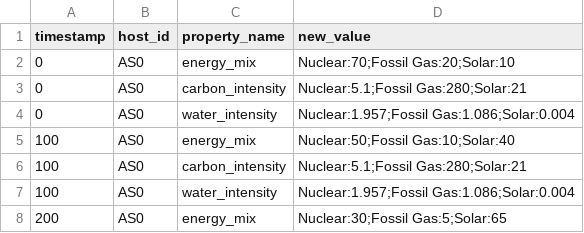
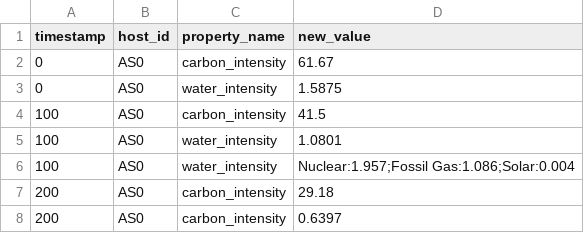
Before and after one commit to Lucas-Doctorate-Project/batsim, a CSV file: events/test_env_trace.csv, drawn as a sheet.

Commit message:
feat: switch environmental trace to per-property scalars; add PUE/WUE
Replace the per-source-fraction trace format
("Nuclear:70;Fossil Gas:20") with plain scalar values that map directly
to the SimGrid plugin's sg_host_set_{carbon,water}_intensity setters.
Add PUE and WUE as first-class trace properties wired through
BatsimContext::notify_environmental_change, and expose zone_pue /
zone_wue on Machines so downstream code can read them back.
Update the trace-format docs (data/README.md) and the test fixture
(events/test_env_trace.csv) to match the new schema.

```diff
--- a/events/test_env_trace.csv
+++ b/events/test_env_trace.csv
@@ -1,8 +1,8 @@
 timestamp,host_id,property_name,new_value
-0,"AS0","energy_mix","Nuclear:70;Fossil Gas:20;Solar:10"
-0,"AS0","carbon_intensity","Nuclear:5.1;Fossil Gas:280;Solar:21"
-0,"AS0","water_intensity","Nuclear:1.957;Fossil Gas:1.086;Solar:0.004"
-100,"AS0","energy_mix","Nuclear:50;Fossil Gas:10;Solar:40"
-100,"AS0","carbon_intensity","Nuclear:5.1;Fossil Gas:280;Solar:21"
+0,"AS0","carbon_intensity","61.67"
+0,"AS0","water_intensity","1.5875"
+100,"AS0","carbon_intensity","41.5"
+100,"AS0","water_intensity","1.0801"
 100,"AS0","water_intensity","Nuclear:1.957;Fossil Gas:1.086;Solar:0.004"
-200,"AS0","energy_mix","Nuclear:30;Fossil Gas:5;Solar:65"
+200,"AS0","carbon_intensity","29.18"
+200,"AS0","carbon_intensity","0.6397"
```
Also changed, not shown: 7 other files.
